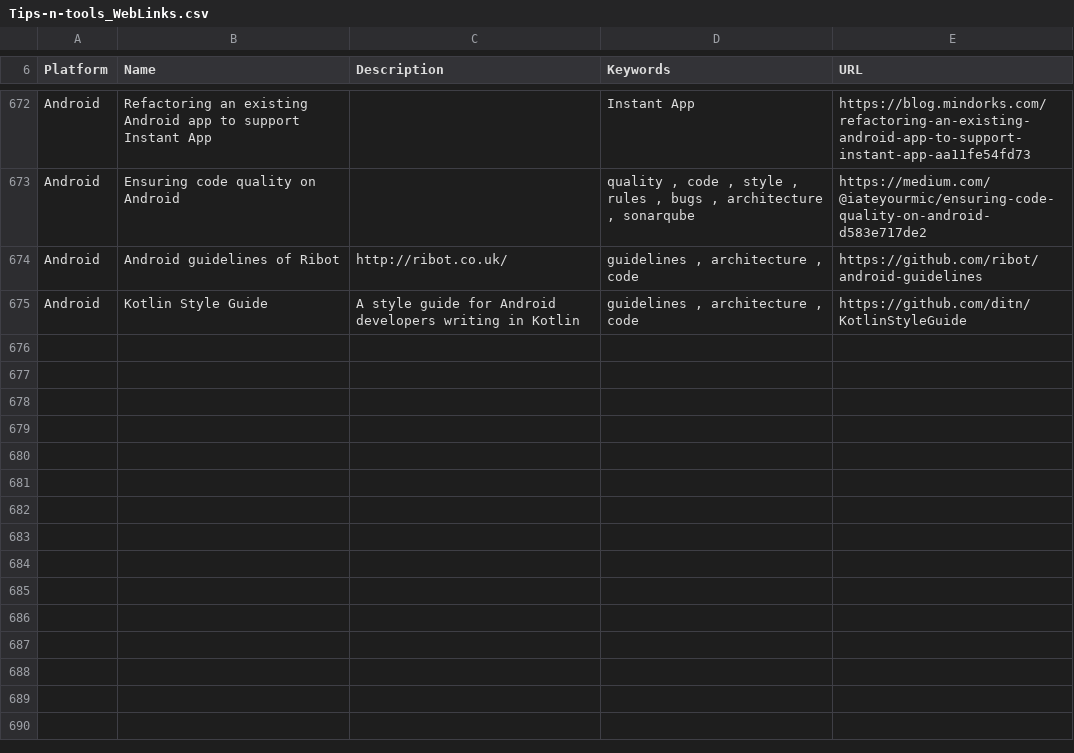
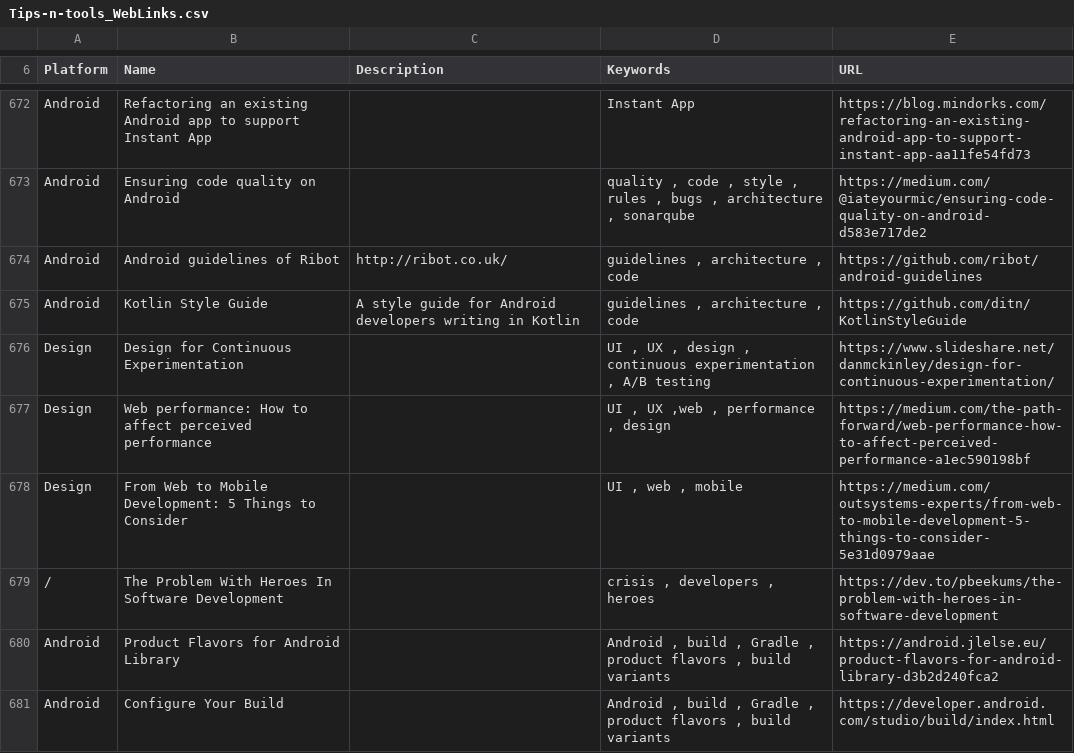
Before and after one commit to vaginessa/Tips-n-tools, a CSV file: webz/Tips-n-tools_WebLinks.csv, drawn as a sheet; only a part is shown, gaps mark what is left out; the diff names each change by its address in the sheet, - before the commit and + after, or states it on an @@ line.

Commit message:
chore: add references of publications and tools about deisgn, Gradle and JSON

```diff
--- a/webz/Tips-n-tools_WebLinks.csv
+++ b/webz/Tips-n-tools_WebLinks.csv
+row 676: Design | Design for Continuous Experimentation |  | UI , UX , design , continuous experimentation , A/B testing | https://www.slideshare.net/danmckinley/design-for-continuous-experimentation/
+row 677: Design | Web performance: How to affect perceived performance |  | UI , UX ,web , performance , design | https://medium.com/the-path-forward/web-performance-how-to-affect-perceived-performance-a1ec590198bf
+row 678: Design | From Web to Mobile Development: 5 Things to Consider |  | UI , web , mobile | https://medium.com/outsystems-experts/from-web-to-mobile-development-5-things-to-consider-5e31d0979aae
+row 679: / | The Problem With Heroes In Software Development |  | crisis , developers , heroes | https://dev.to/pbeekums/the-problem-with-heroes-in-software-development
+row 680: Android | Product Flavors for Android Library |  | Android , build , Gradle , product flavors , build variants | https://android.jlelse.eu/product-flavors-for-android-library-d3b2d240fca2
+row 681: Android | Configure Your Build |  | Android , build , Gradle , product flavors , build variants | https://developer.android.com/studio/build/index.html
```
Also changed, not shown: toolz/Tips-n-tools_Tools.csv, 4 other files.
